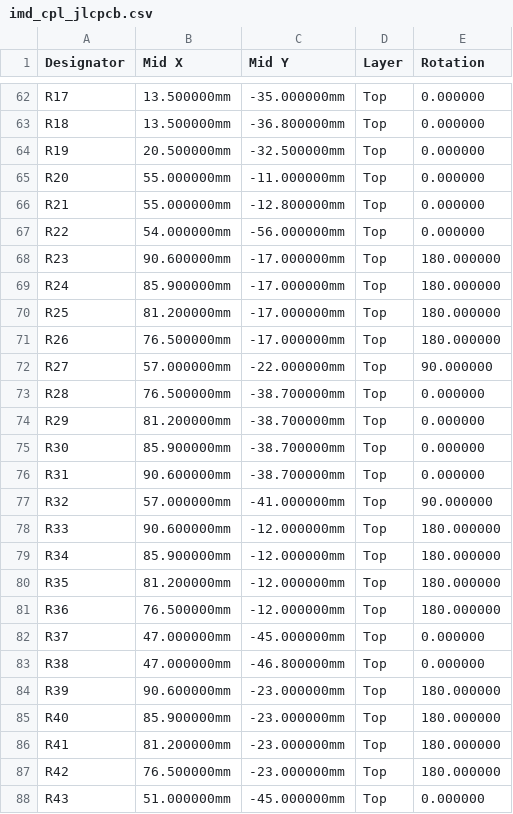
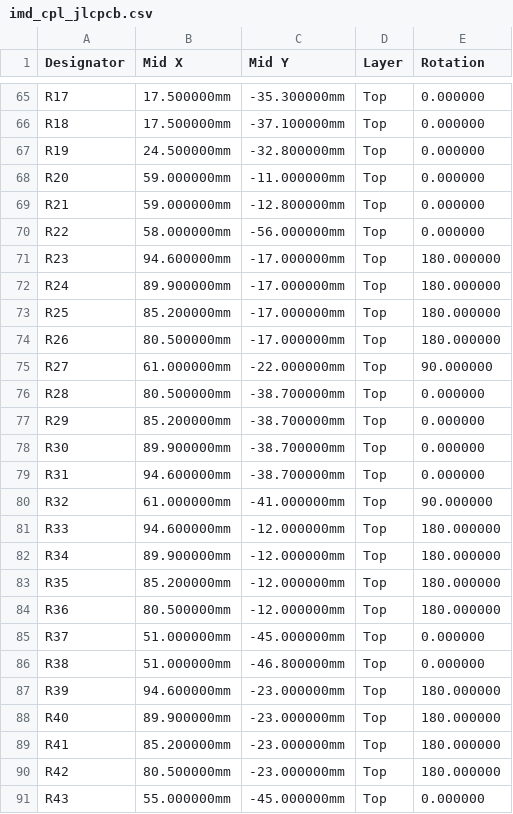
Before and after one commit to robertwa1974/IMD-Board, a CSV file: hw/fab/imd_cpl_jlcpcb.csv, drawn as a sheet; only a part is shown, gaps mark what is left out; addresses are those after the commit; the diff covers the shown part only; the diff names each change by its address in the sheet, - before the commit and + after, or states it on an @@ line.

```diff
--- a/hw/fab/imd_cpl_jlcpcb.csv
+++ b/hw/fab/imd_cpl_jlcpcb.csv
-B65:B66 (Mid X): 13.500000mm
+B65:B66 (Mid X): 17.500000mm
-C65 (Mid Y): -35.000000mm
+C65 (Mid Y): -35.300000mm
-C66 (Mid Y): -36.800000mm
+C66 (Mid Y): -37.100000mm
-B67 (Mid X): 20.500000mm
+B67 (Mid X): 24.500000mm
-C67 (Mid Y): -32.500000mm
+C67 (Mid Y): -32.800000mm
-B68:B69 (Mid X): 55.000000mm
+B68:B69 (Mid X): 59.000000mm
-B70 (Mid X): 54.000000mm
+B70 (Mid X): 58.000000mm
-B71 (Mid X): 90.600000mm
+B71 (Mid X): 94.600000mm
-B72 (Mid X): 85.900000mm
+B72 (Mid X): 89.900000mm
-B73 (Mid X): 81.200000mm
+B73 (Mid X): 85.200000mm
-B74 (Mid X): 76.500000mm
+B74 (Mid X): 80.500000mm
-B75 (Mid X): 57.000000mm
+B75 (Mid X): 61.000000mm
-B76 (Mid X): 76.500000mm
+B76 (Mid X): 80.500000mm
-B77 (Mid X): 81.200000mm
+B77 (Mid X): 85.200000mm
-B78 (Mid X): 85.900000mm
+B78 (Mid X): 89.900000mm
-B79 (Mid X): 90.600000mm
+B79 (Mid X): 94.600000mm
-B80 (Mid X): 57.000000mm
+B80 (Mid X): 61.000000mm
-B81 (Mid X): 90.600000mm
+B81 (Mid X): 94.600000mm
-B82 (Mid X): 85.900000mm
+B82 (Mid X): 89.900000mm
-B83 (Mid X): 81.200000mm
+B83 (Mid X): 85.200000mm
-B84 (Mid X): 76.500000mm
+B84 (Mid X): 80.500000mm
-B85:B86 (Mid X): 47.000000mm
+B85:B86 (Mid X): 51.000000mm
-B87 (Mid X): 90.600000mm
+B87 (Mid X): 94.600000mm
-B88 (Mid X): 85.900000mm
+B88 (Mid X): 89.900000mm
-B89 (Mid X): 81.200000mm
+B89 (Mid X): 85.200000mm
-B90 (Mid X): 76.500000mm
+B90 (Mid X): 80.500000mm
-B91 (Mid X): 51.000000mm
+B91 (Mid X): 55.000000mm
```
Also changed, not shown: 12 added rows and 59 edited cells elsewhere in this file, hw/fab/imd_bom_jlcpcb.csv, 13 other files.
